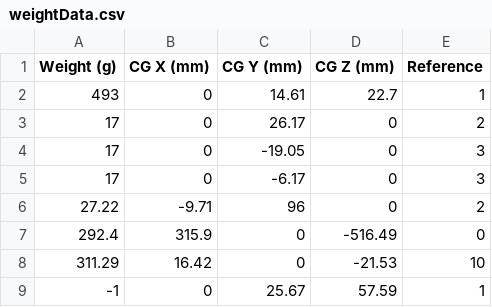
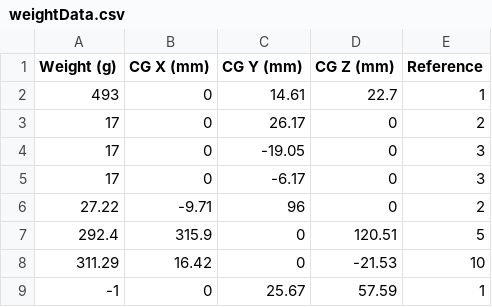
Before and after one commit to cityphi/cad, a CSV file: MATLAB/Subfunctions/weightData.csv, drawn as a sheet.

```diff
--- a/MATLAB/Subfunctions/weightData.csv
+++ b/MATLAB/Subfunctions/weightData.csv
@@ -6,3 +6,3 @@ Weight (g),CG X (mm),CG Y (mm),CG Z (mm),Reference
 27.22,-9.71,96,0,2
-292.4,315.9,0,-516.49,0
+292.4,315.9,0,120.51,5
 311.29,16.42,0,-21.53,10
```
Also changed, not shown: 23 other files.
